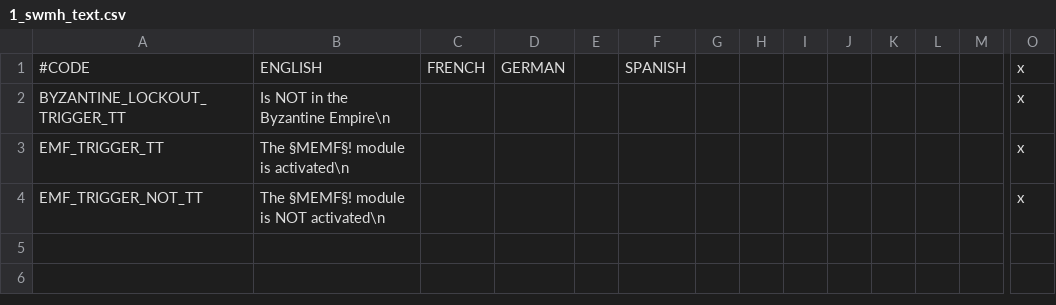
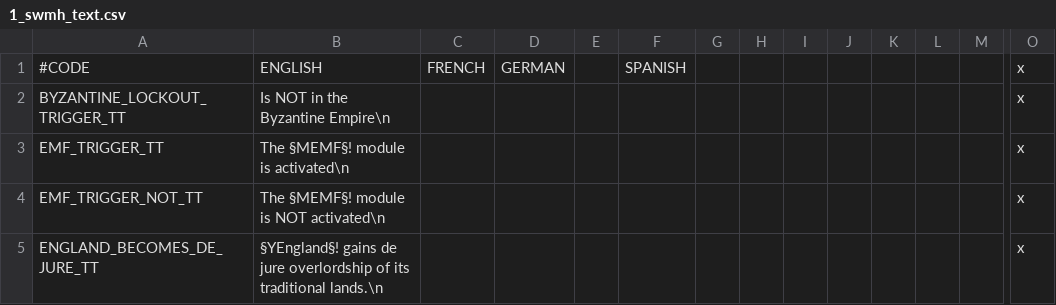
Before and after one commit to escalonn/sed2, a CSV file: build/SED2/localisation/1_swmh_text.csv, drawn as a sheet; only a part is shown, gaps mark what is left out; rows hold the shown columns only; the diff names each change by its address in the sheet, - before the commit and + after, or states it on an @@ line.

```diff
--- a/build/SED2/localisation/1_swmh_text.csv
+++ b/build/SED2/localisation/1_swmh_text.csv
+row 5: ENGLAND_BECOMES_DE_JURE_TT | §YEngland§! gains de jure overlordship of its traditional lands.\n |  |  |  |  |  |  |  |  |  |  |  | x
```
Also changed, not shown: 2 other files.
